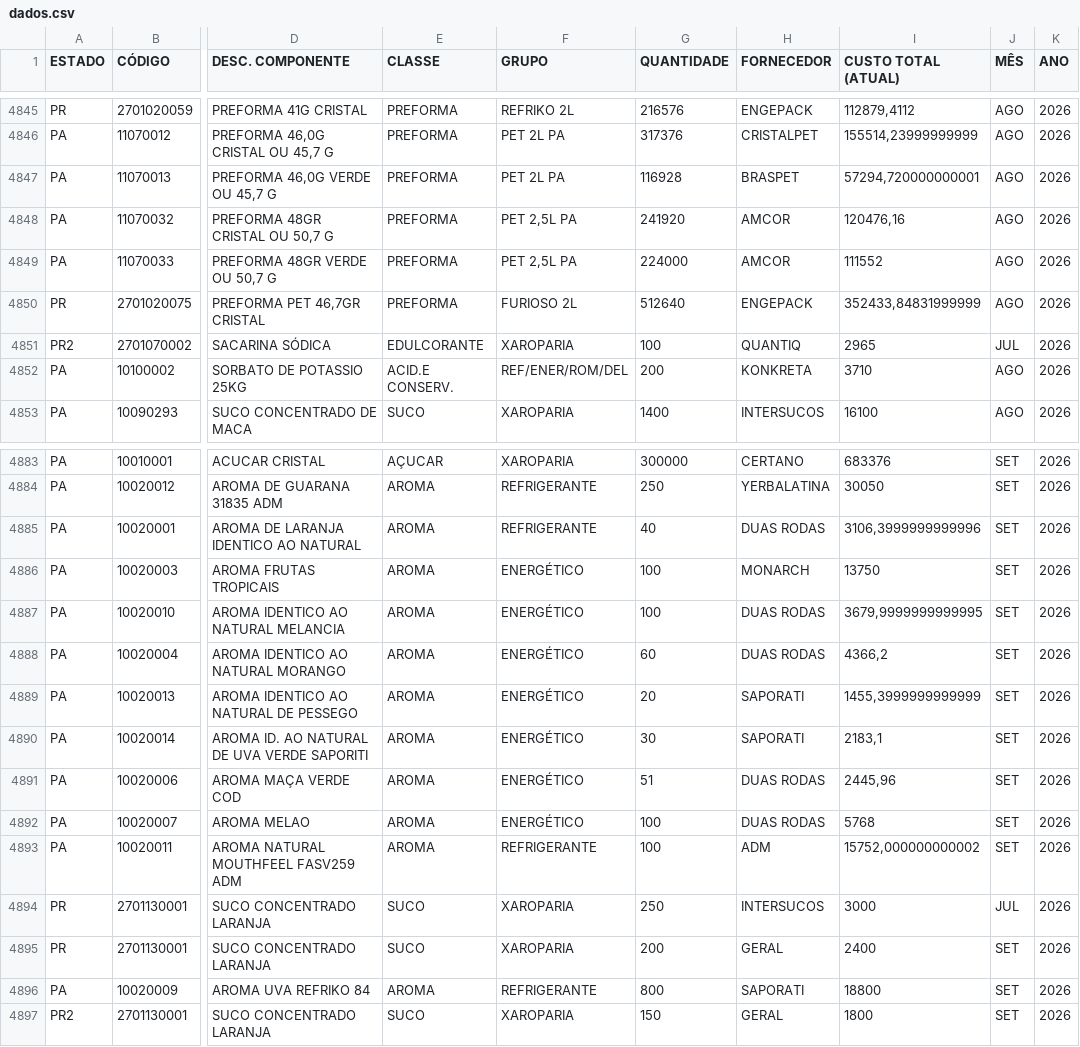
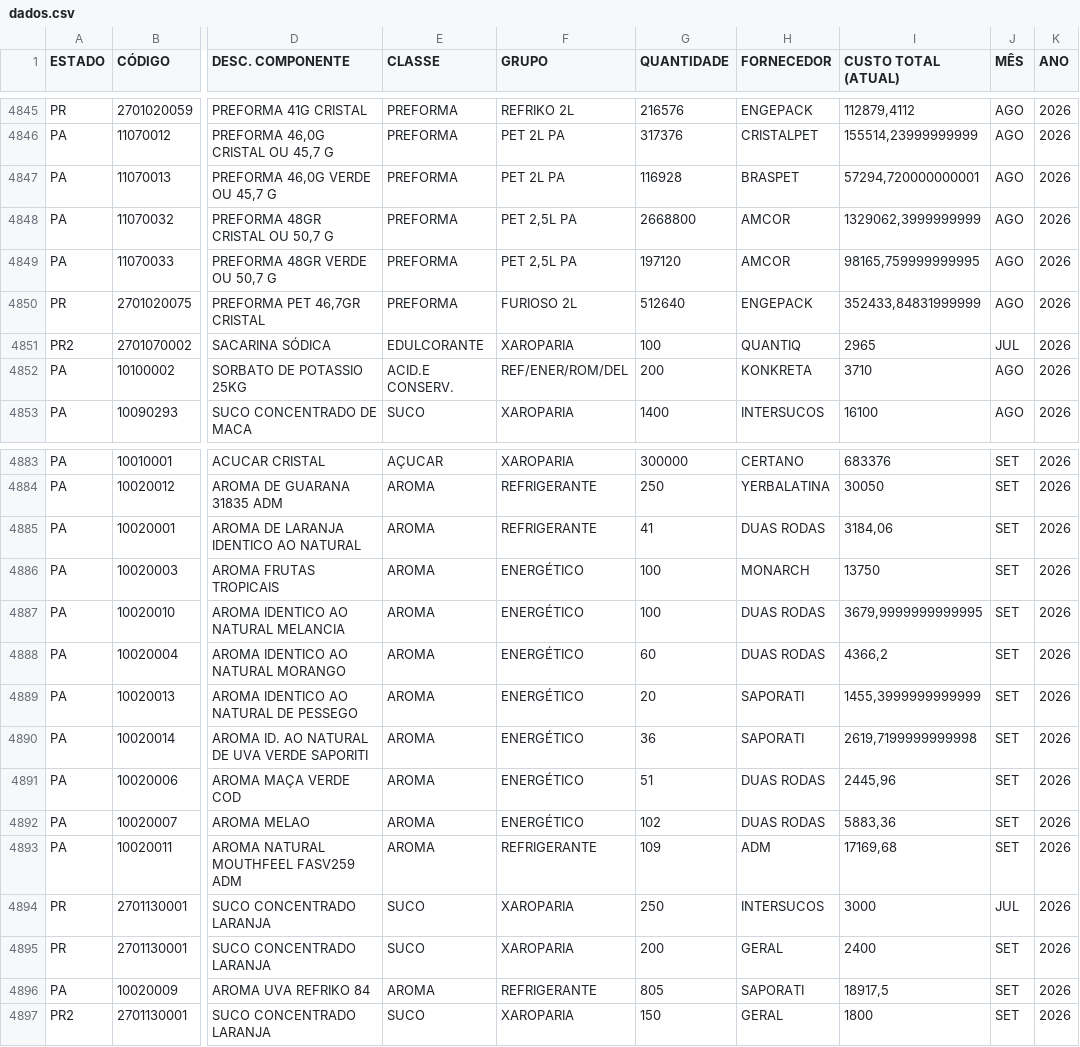
Before and after one commit to nelsonvitor/dashboard-rfk-pcp, a CSV file: dados.csv, drawn as a sheet; only a part is shown, gaps mark what is left out; the diff names each change by its address in the sheet, - before the commit and + after, or states it on an @@ line.

Commit message:
Atualização automática dos dados - 17/09/2026 14:01:41

```diff
--- a/dados.csv
+++ b/dados.csv
-G4848 (QUANTIDADE): 241920
+G4848 (QUANTIDADE): 2668800
-I4848 (CUSTO TOTAL (ATUAL)): 120476,16
+I4848 (CUSTO TOTAL (ATUAL)): 1329062,3999999999
-G4849 (QUANTIDADE): 224000
+G4849 (QUANTIDADE): 197120
-I4849 (CUSTO TOTAL (ATUAL)): 111552
+I4849 (CUSTO TOTAL (ATUAL)): 98165,759999999995
-G4885 (QUANTIDADE): 40
+G4885 (QUANTIDADE): 41
-I4885 (CUSTO TOTAL (ATUAL)): 3106,3999999999996
+I4885 (CUSTO TOTAL (ATUAL)): 3184,06
-G4890 (QUANTIDADE): 30
+G4890 (QUANTIDADE): 36
-I4890 (CUSTO TOTAL (ATUAL)): 2183,1
+I4890 (CUSTO TOTAL (ATUAL)): 2619,7199999999998
-G4892 (QUANTIDADE): 100
+G4892 (QUANTIDADE): 102
-I4892 (CUSTO TOTAL (ATUAL)): 5768
+I4892 (CUSTO TOTAL (ATUAL)): 5883,36
-G4893 (QUANTIDADE): 100
+G4893 (QUANTIDADE): 109
-I4893 (CUSTO TOTAL (ATUAL)): 15752,000000000002
+I4893 (CUSTO TOTAL (ATUAL)): 17169,68
-G4896 (QUANTIDADE): 800
+G4896 (QUANTIDADE): 805
-I4896 (CUSTO TOTAL (ATUAL)): 18800
+I4896 (CUSTO TOTAL (ATUAL)): 18917,5
```
